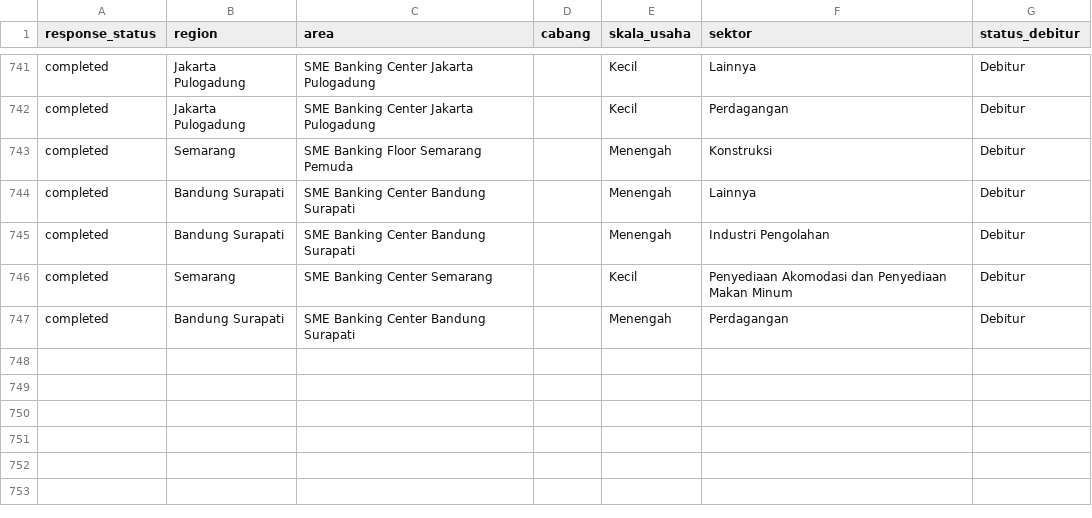
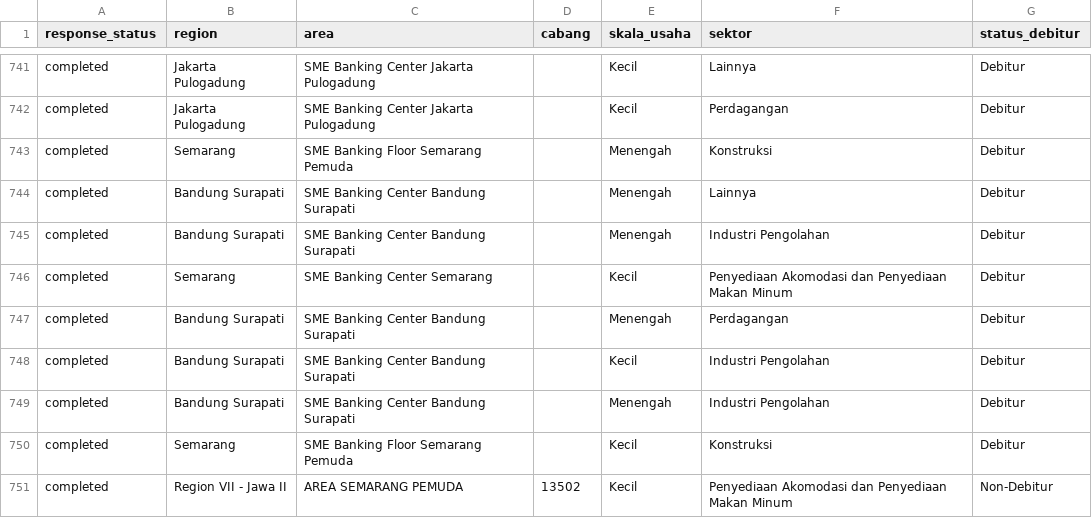
Before and after one commit to yehezkielgemini1/MBS-2026-Tracker, a CSV file: data/mbs_live_realization.csv, drawn as a sheet; only a part is shown, gaps mark what is left out.

Commit message:
Auto-refresh data 2026-07-04 07:01 WIB

```diff
--- a/data/mbs_live_realization.csv
+++ b/data/mbs_live_realization.csv
@@ -747 +747,5 @@ completed,Semarang,SME Banking Center Semarang,,Kecil,Penyediaan Akomodasi dan P
 completed,Bandung Surapati,SME Banking Center Bandung Surapati,,Menengah,Perdagangan,Debitur
+completed,Bandung Surapati,SME Banking Center Bandung Surapati,,Kecil,Industri Pengolahan,Debitur
+completed,Bandung Surapati,SME Banking Center Bandung Surapati,,Menengah,Industri Pengolahan,Debitur
+completed,Semarang,SME Banking Floor Semarang Pemuda,,Kecil,Konstruksi,Debitur
+completed,Region VII  - Jawa II,AREA SEMARANG PEMUDA,13502,Kecil,Penyediaan Akomodasi dan Penyediaan Makan Minum,Non-Debitur
```
Also changed, not shown: 1 other file.
